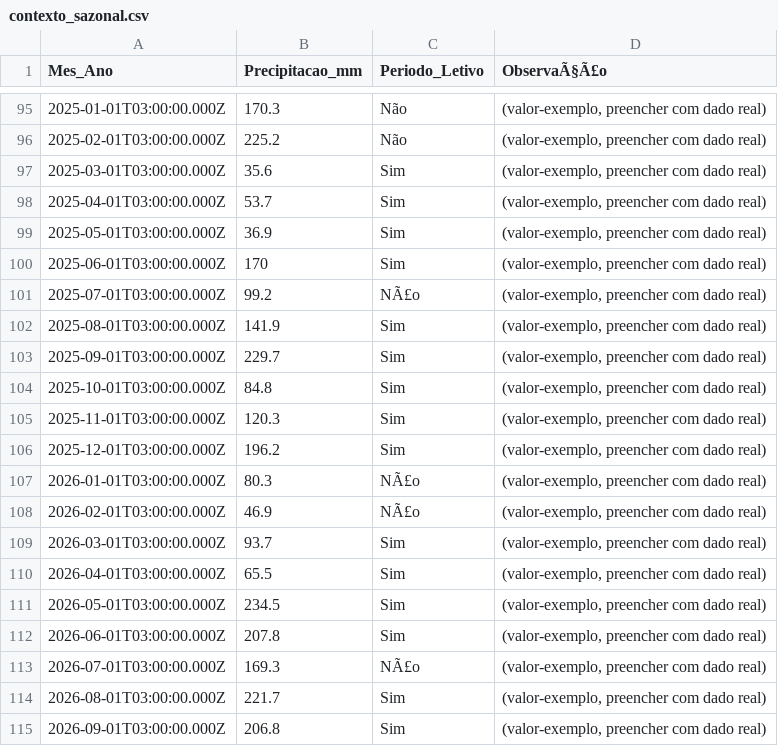
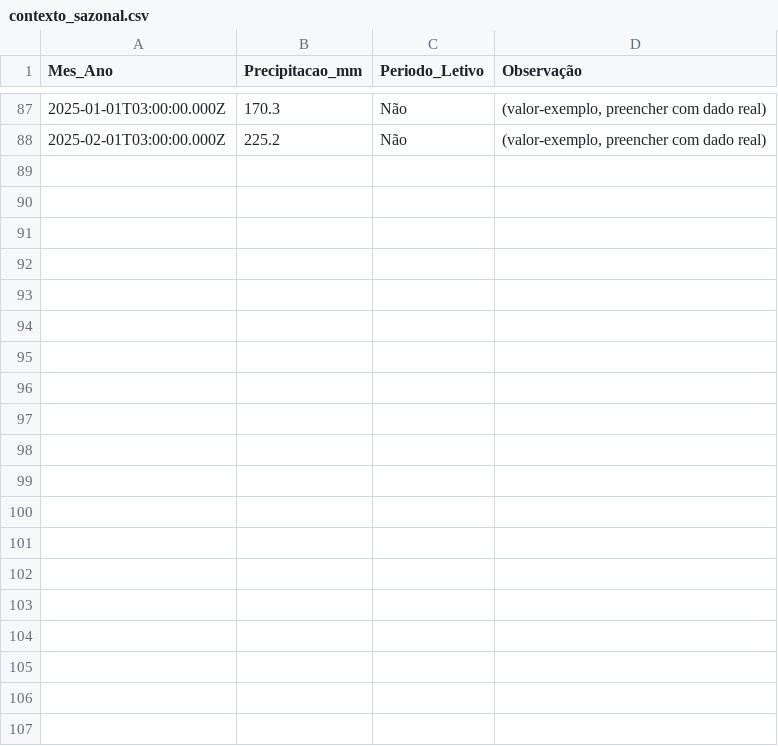
Before and after one commit to adinailson88/malha-previsao-filtros, a CSV file: dados_csv/contexto_sazonal.csv, drawn as a sheet; only a part is shown, gaps mark what is left out; the diff covers the shown part only.

```diff
--- a/dados_csv/contexto_sazonal.csv
+++ b/dados_csv/contexto_sazonal.csv
@@ -1 +1 @@
-Mes_Ano,Precipitacao_mm,Periodo_Letivo,ObservaÃ§Ã£o
+Mes_Ano,Precipitacao_mm,Periodo_Letivo,Observação
@@ -96,20 +88 @@
 2025-02-01T03:00:00.000Z,225.2,Não,"(valor-exemplo, preencher com dado real)"
-2025-03-01T03:00:00.000Z,35.6,Sim,"(valor-exemplo, preencher com dado real)"
-2025-04-01T03:00:00.000Z,53.7,Sim,"(valor-exemplo, preencher com dado real)"
-2025-05-01T03:00:00.000Z,36.9,Sim,"(valor-exemplo, preencher com dado real)"
-2025-06-01T03:00:00.000Z,170,Sim,"(valor-exemplo, preencher com dado real)"
-2025-07-01T03:00:00.000Z,99.2,NÃ£o,"(valor-exemplo, preencher com dado real)"
-2025-08-01T03:00:00.000Z,141.9,Sim,"(valor-exemplo, preencher com dado real)"
-2025-09-01T03:00:00.000Z,229.7,Sim,"(valor-exemplo, preencher com dado real)"
-2025-10-01T03:00:00.000Z,84.8,Sim,"(valor-exemplo, preencher com dado real)"
-2025-11-01T03:00:00.000Z,120.3,Sim,"(valor-exemplo, preencher com dado real)"
-2025-12-01T03:00:00.000Z,196.2,Sim,"(valor-exemplo, preencher com dado real)"
-2026-01-01T03:00:00.000Z,80.3,NÃ£o,"(valor-exemplo, preencher com dado real)"
-2026-02-01T03:00:00.000Z,46.9,NÃ£o,"(valor-exemplo, preencher com dado real)"
-2026-03-01T03:00:00.000Z,93.7,Sim,"(valor-exemplo, preencher com dado real)"
-2026-04-01T03:00:00.000Z,65.5,Sim,"(valor-exemplo, preencher com dado real)"
-2026-05-01T03:00:00.000Z,234.5,Sim,"(valor-exemplo, preencher com dado real)"
-2026-06-01T03:00:00.000Z,207.8,Sim,"(valor-exemplo, preencher com dado real)"
-2026-07-01T03:00:00.000Z,169.3,NÃ£o,"(valor-exemplo, preencher com dado real)"
-2026-08-01T03:00:00.000Z,221.7,Sim,"(valor-exemplo, preencher com dado real)"
-2026-09-01T03:00:00.000Z,206.8,Sim,"(valor-exemplo, preencher com dado real)"
```
Also changed, not shown: 17 removed rows and 7 edited cells elsewhere in this file, dados_csv/filtros_disponiveis.csv, 3 other files.
